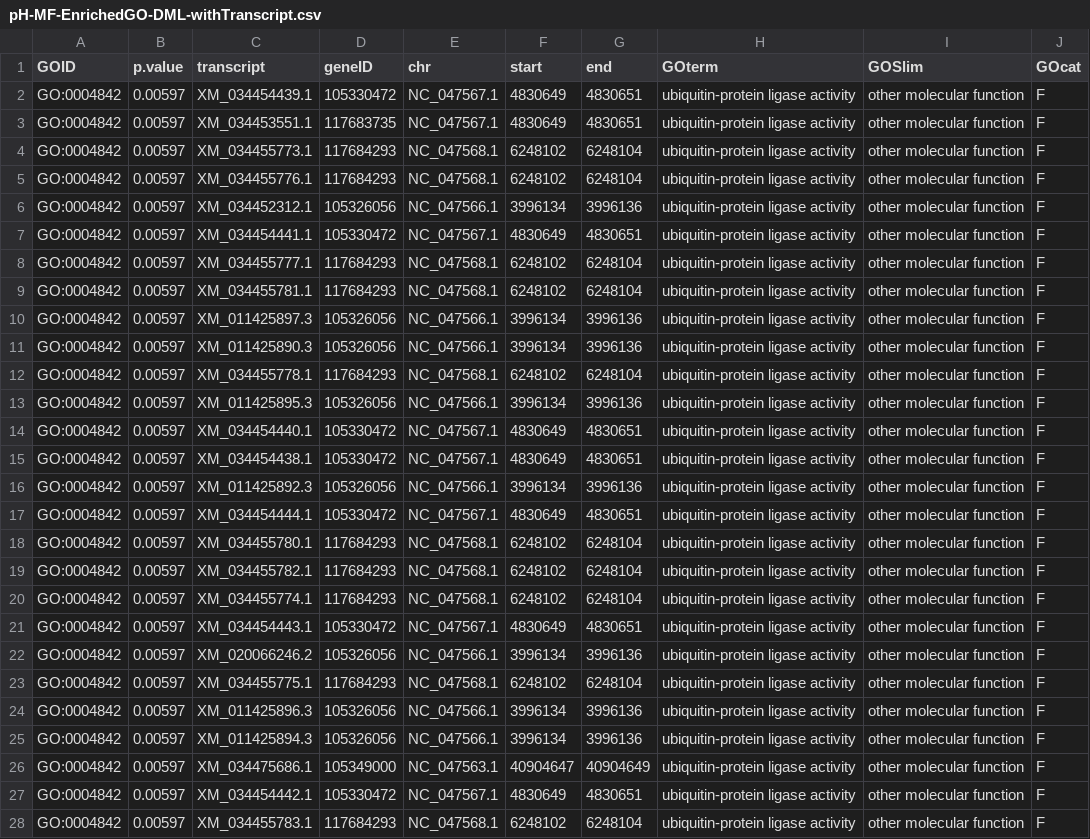
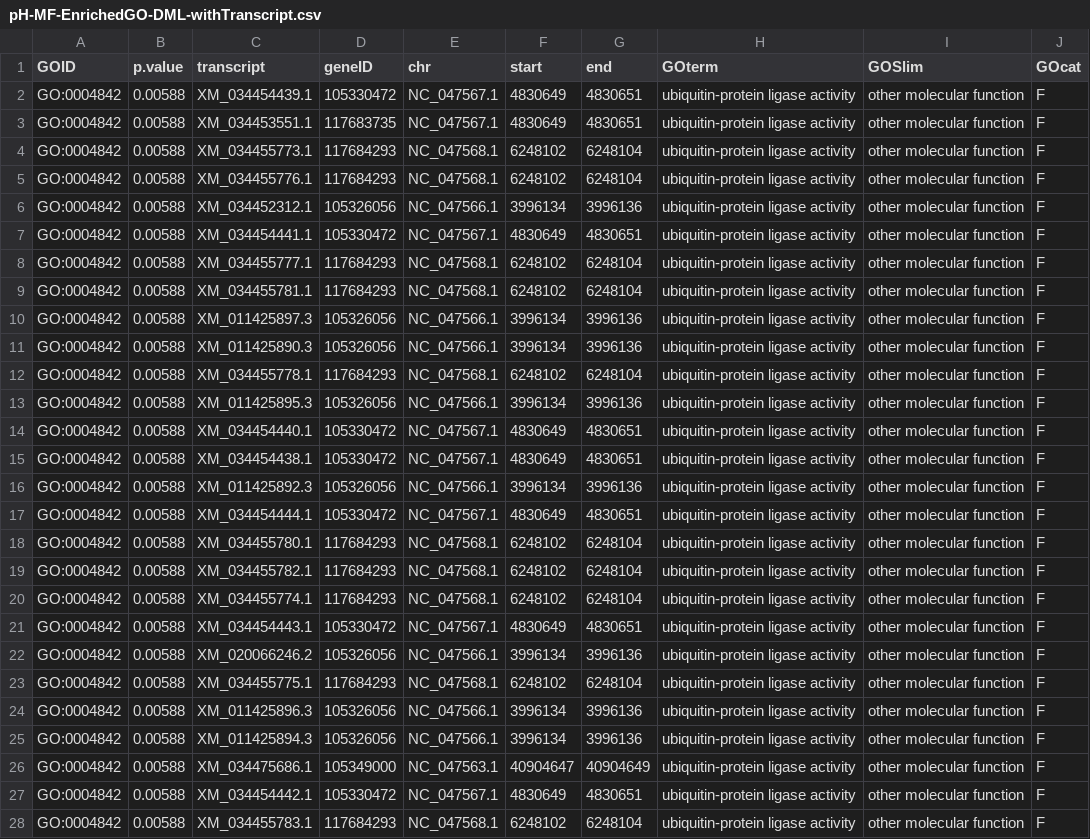
Before and after one commit to RobertsLab/project-oyster-oa, a CSV file: analyses/Haws_09-functional-enrichment/pH-MF-EnrichedGO-DML-withTranscript.csv, drawn as a sheet; only a part is shown; the diff covers the shown part only; the diff names each change by its address in the sheet, - before the commit and + after, or states it on an @@ line.

```diff
--- a/analyses/Haws_09-functional-enrichment/pH-MF-EnrichedGO-DML-withTranscript.csv
+++ b/analyses/Haws_09-functional-enrichment/pH-MF-EnrichedGO-DML-withTranscript.csv
-B2:B28 (p.value): 0.00597
+B2:B28 (p.value): 0.00588
```
Also changed, not shown: 92 edited cells elsewhere in this file, analyses/Haws_09-functional-enrichment/pH-BP-EnrichedGO-DML-withTranscript.csv, analyses/Haws_09-functional-enrichment/pH-BP-EnrichedGO-DML.csv, 2 other files.
